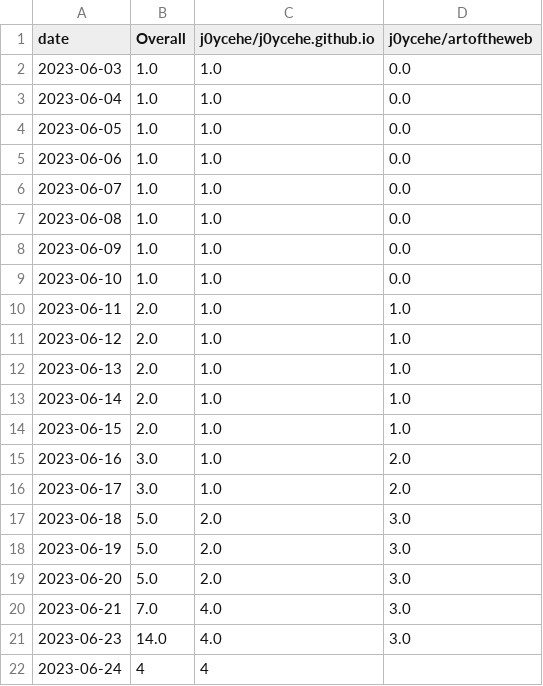
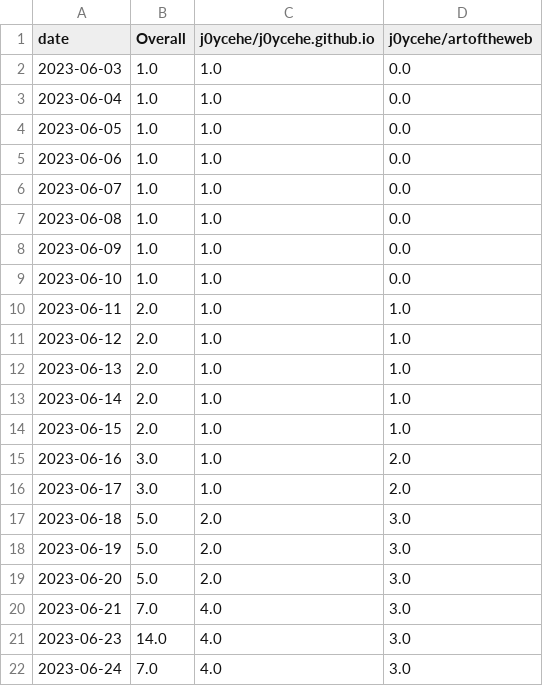
Before and after one commit to j0ycehe/github-track-clones, a CSV file: download-stats/cumulative/all_repos_cumulative.csv, drawn as a sheet.

Commit message:
Update download statistics

```diff
--- a/download-stats/cumulative/all_repos_cumulative.csv
+++ b/download-stats/cumulative/all_repos_cumulative.csv
@@ -21,2 +21,2 @@ date,Overall,j0ycehe/j0ycehe.github.io,j0ycehe/artoftheweb
 2023-06-23,14.0,4.0,3.0
-2023-06-24,4,4,
+2023-06-24,7.0,4.0,3.0
```
Also changed, not shown: 2 other files.
